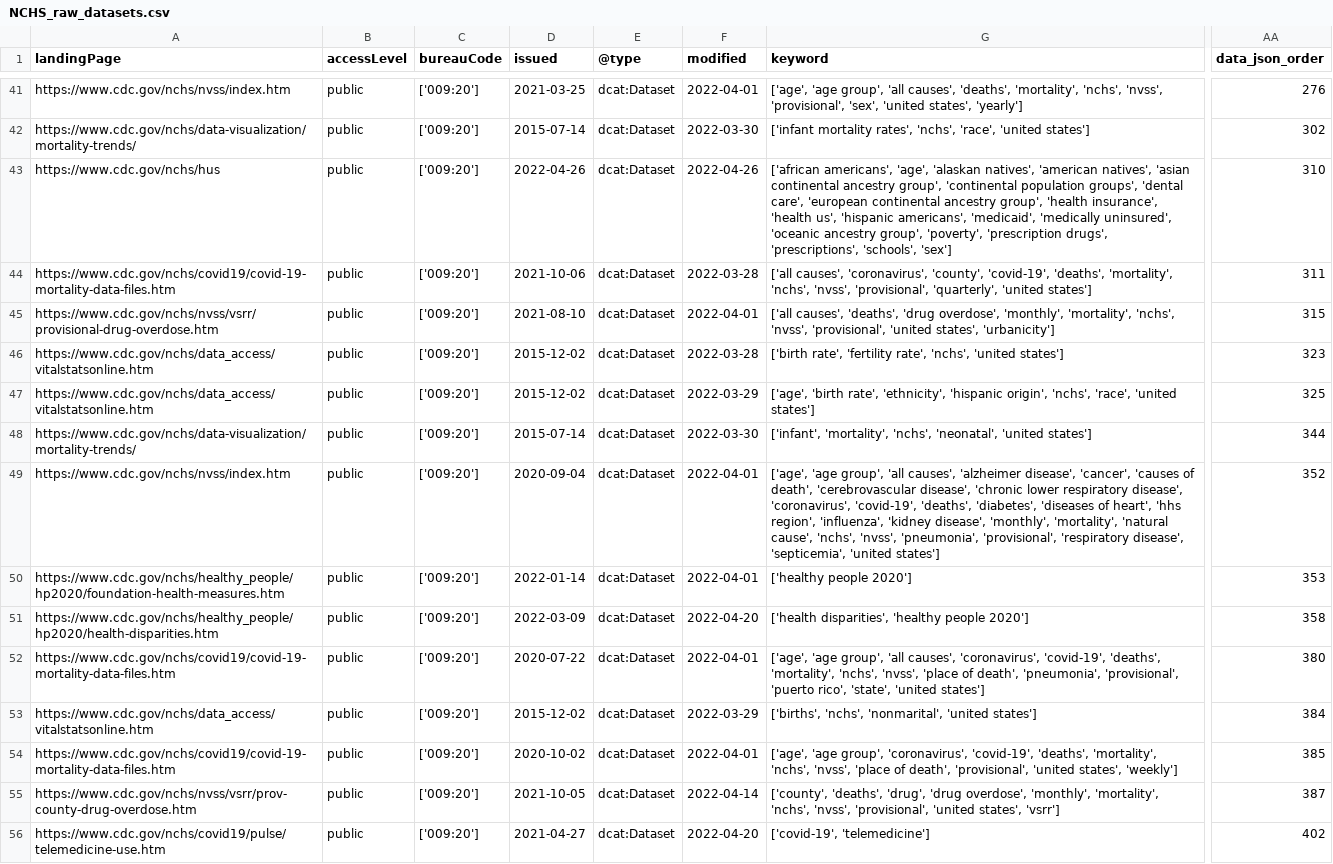
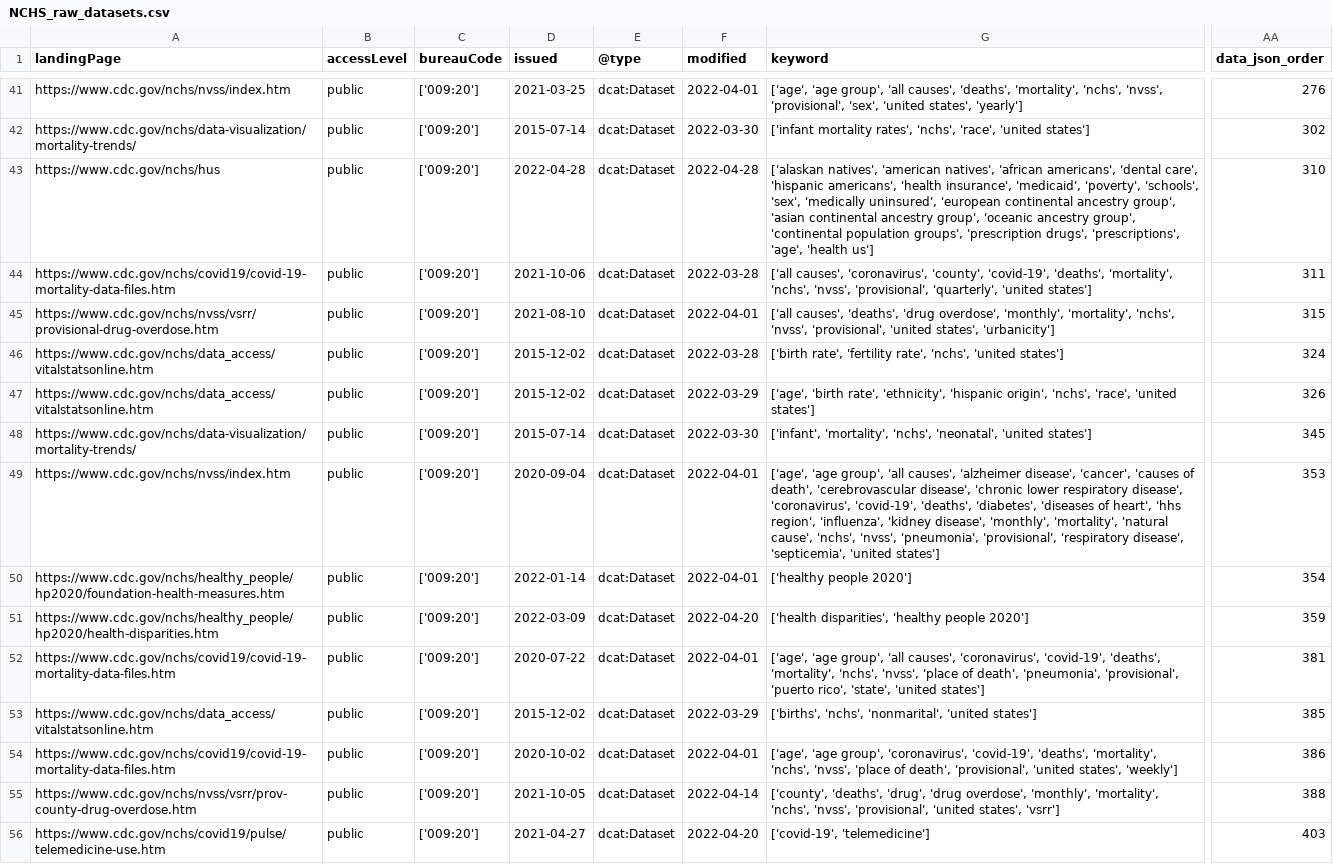
Before and after one commit to thoppe/NCHS-public-metadata-validator, a CSV file: NCHS_raw_datasets.csv, drawn as a sheet; only a part is shown, gaps mark what is left out; the diff covers the shown part only; the diff names each change by its address in the sheet, - before the commit and + after, or states it on an @@ line.

```diff
--- a/NCHS_raw_datasets.csv
+++ b/NCHS_raw_datasets.csv
-D43 (issued): 2022-04-26
+D43 (issued): 2022-04-28
-F43 (modified): 2022-04-26
+F43 (modified): 2022-04-28
-G43 (keyword): ['african americans', 'age', 'alaskan natives', 'american natives', 'asian continental ancestry group', 'continental population groups', 'dental care', 'european continental ancestry group', 'health insurance', 'health us', 'hispanic americans', 'medicaid', 'medically uninsured', 'oceanic ancestry group', 'poverty', 'prescription drugs', 'prescriptions', 'schools', 'sex']
+G43 (keyword): ['alaskan natives', 'american natives', 'african americans', 'dental care', 'hispanic americans', 'health insurance', 'medicaid', 'poverty', 'schools', 'sex', 'medically uninsured', 'european continental ancestry group', 'asian continental ancestry group', 'oceanic ancestry group', 'continental population groups', 'prescription drugs', 'prescriptions', 'age', 'health us']
-AA46 (data_json_order): 323
+AA46 (data_json_order): 324
-AA47 (data_json_order): 325
+AA47 (data_json_order): 326
-AA48 (data_json_order): 344
+AA48 (data_json_order): 345
-AA49 (data_json_order): 352
+AA49 (data_json_order): 353
-AA50 (data_json_order): 353
+AA50 (data_json_order): 354
-AA51 (data_json_order): 358
+AA51 (data_json_order): 359
-AA52 (data_json_order): 380
+AA52 (data_json_order): 381
-AA53 (data_json_order): 384
+AA53 (data_json_order): 385
-AA54 (data_json_order): 385
+AA54 (data_json_order): 386
-AA55 (data_json_order): 387
+AA55 (data_json_order): 388
-AA56 (data_json_order): 402
+AA56 (data_json_order): 403
```
Also changed, not shown: 94 edited cells elsewhere in this file, 1 other file.
